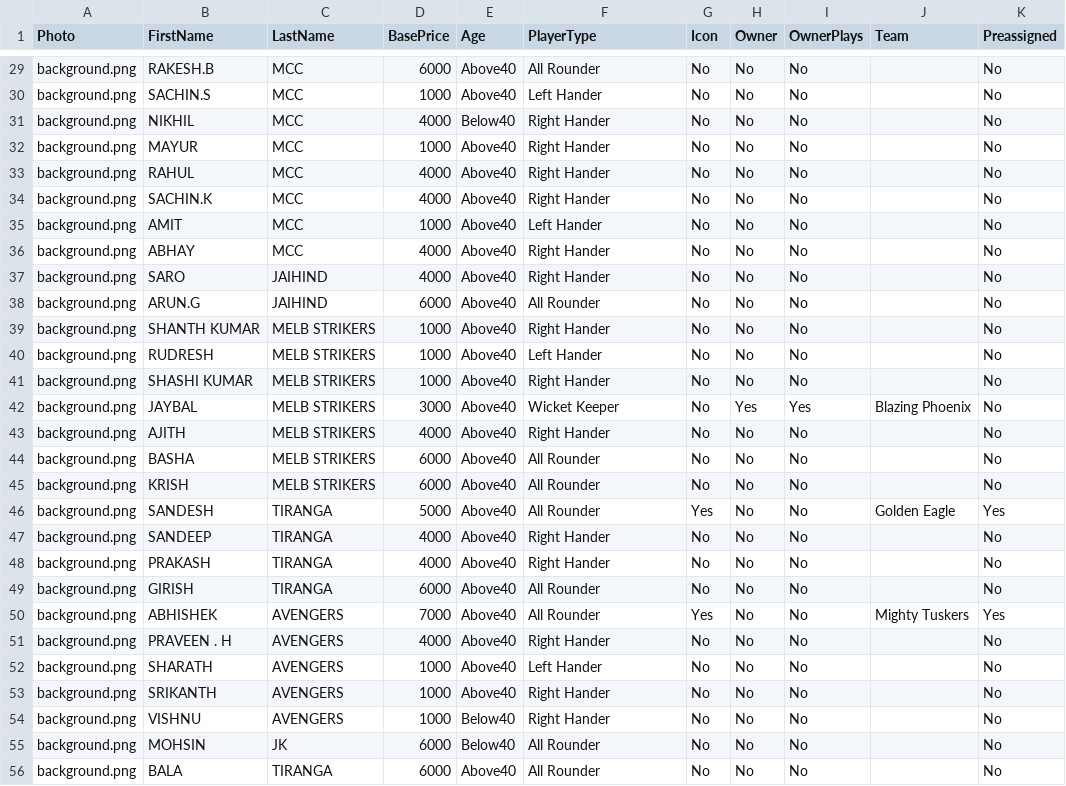
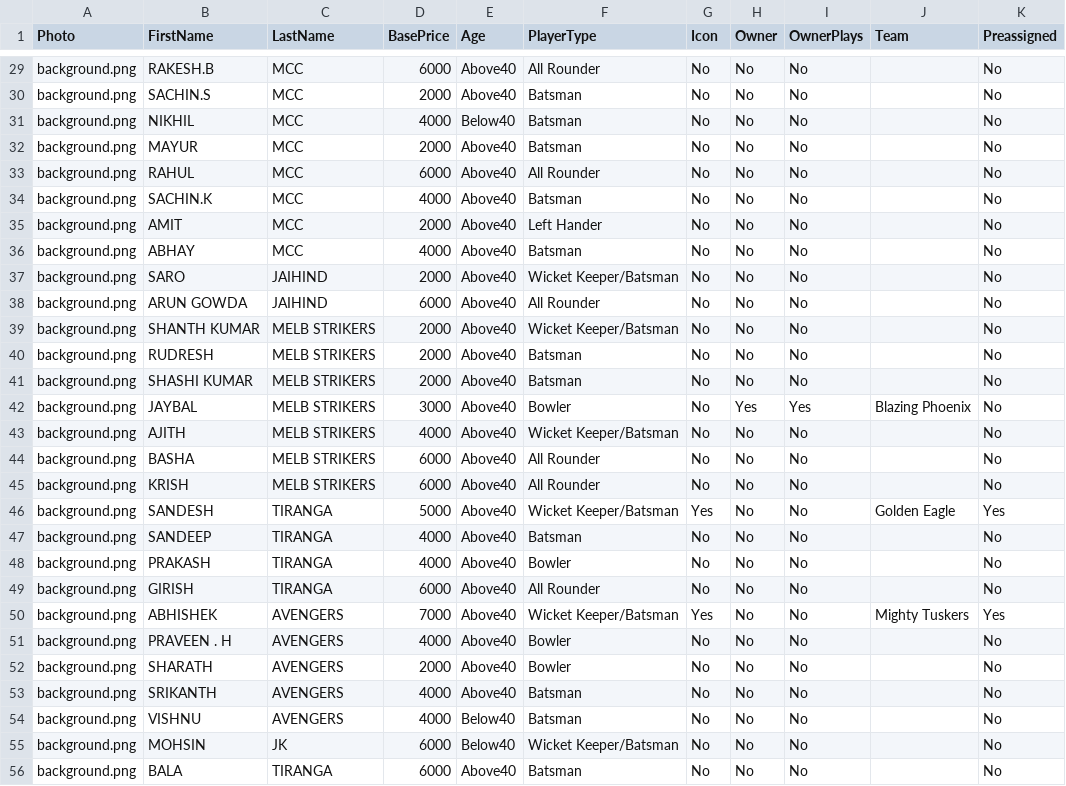
Before and after one commit to bharathkumar33/OGL_Auction, a CSV file: players.csv, drawn as a sheet; only a part is shown, gaps mark what is left out; the diff covers the shown part only; the diff names each change by its address in the sheet, - before the commit and + after, or states it on an @@ line.

Commit message:
Update players.csv

```diff
--- a/players.csv
+++ b/players.csv
-D30 (BasePrice): 1000
+D30 (BasePrice): 2000
-F30 (PlayerType): Left Hander
+F30 (PlayerType): Batsman
-F31:F32 (PlayerType): Right Hander
+F31:F32 (PlayerType): Batsman
-D32 (BasePrice): 1000
+D32 (BasePrice): 2000
-D33 (BasePrice): 4000
+D33 (BasePrice): 6000
-F33 (PlayerType): Right Hander
+F33 (PlayerType): All Rounder
-F34 (PlayerType): Right Hander
+F34 (PlayerType): Batsman
-D35 (BasePrice): 1000
+D35 (BasePrice): 2000
-F36 (PlayerType): Right Hander
+F36 (PlayerType): Batsman
-D37 (BasePrice): 4000
+D37 (BasePrice): 2000
-F37 (PlayerType): Right Hander
+F37 (PlayerType): Wicket Keeper/Batsman
-B38 (FirstName): ARUN.G
+B38 (FirstName): ARUN GOWDA
-D39:D41 (BasePrice): 1000
+D39:D41 (BasePrice): 2000
-F39 (PlayerType): Right Hander
+F39 (PlayerType): Wicket Keeper/Batsman
-F40 (PlayerType): Left Hander
+F40 (PlayerType): Batsman
-F41 (PlayerType): Right Hander
+F41 (PlayerType): Batsman
-F42 (PlayerType): Wicket Keeper
+F42 (PlayerType): Bowler
-F43 (PlayerType): Right Hander
+F43 (PlayerType): Wicket Keeper/Batsman
-F46 (PlayerType): All Rounder
+F46 (PlayerType): Wicket Keeper/Batsman
-F47 (PlayerType): Right Hander
+F47 (PlayerType): Batsman
-F48 (PlayerType): Right Hander
+F48 (PlayerType): Bowler
-F50 (PlayerType): All Rounder
+F50 (PlayerType): Wicket Keeper/Batsman
-F51 (PlayerType): Right Hander
+F51 (PlayerType): Bowler
-D52 (BasePrice): 1000
+D52 (BasePrice): 2000
-F52 (PlayerType): Left Hander
+F52 (PlayerType): Bowler
-D53:D54 (BasePrice): 1000
+D53:D54 (BasePrice): 4000
-F53:F54 (PlayerType): Right Hander
+F53:F54 (PlayerType): Batsman
-F55 (PlayerType): All Rounder
+F55 (PlayerType): Wicket Keeper/Batsman
-F56 (PlayerType): All Rounder
+F56 (PlayerType): Batsman
```
Also changed, not shown: 2 added rows and 59 edited cells elsewhere in this file.
